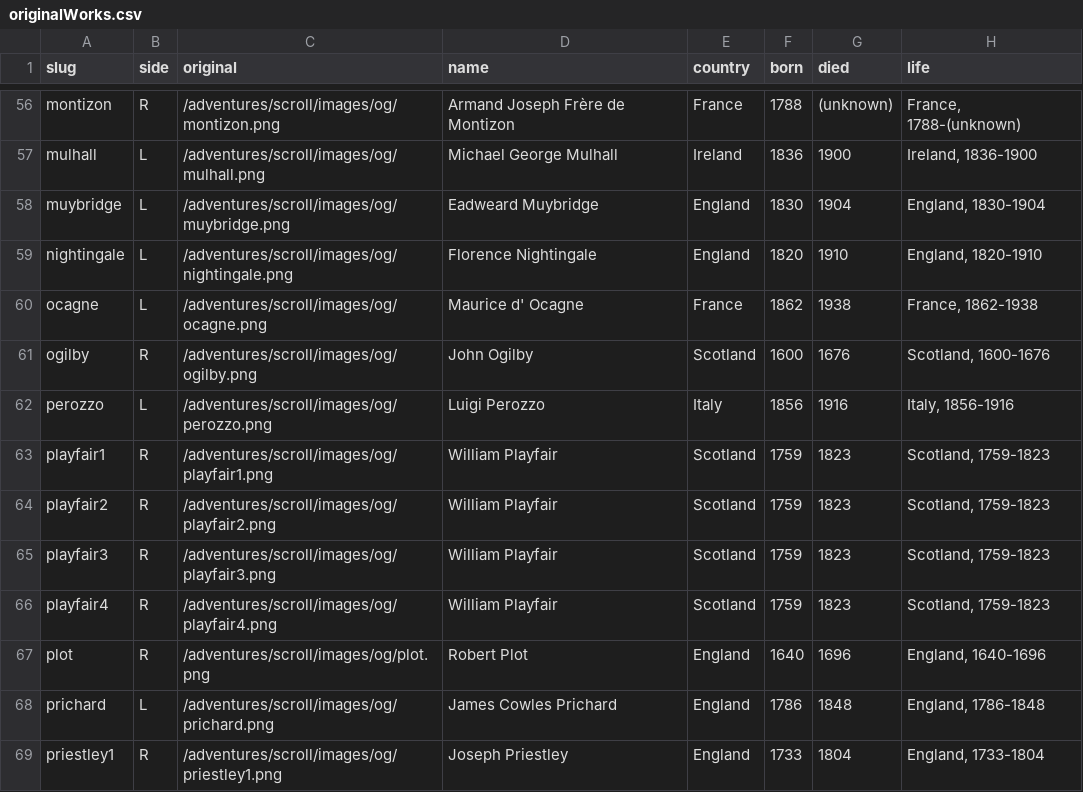
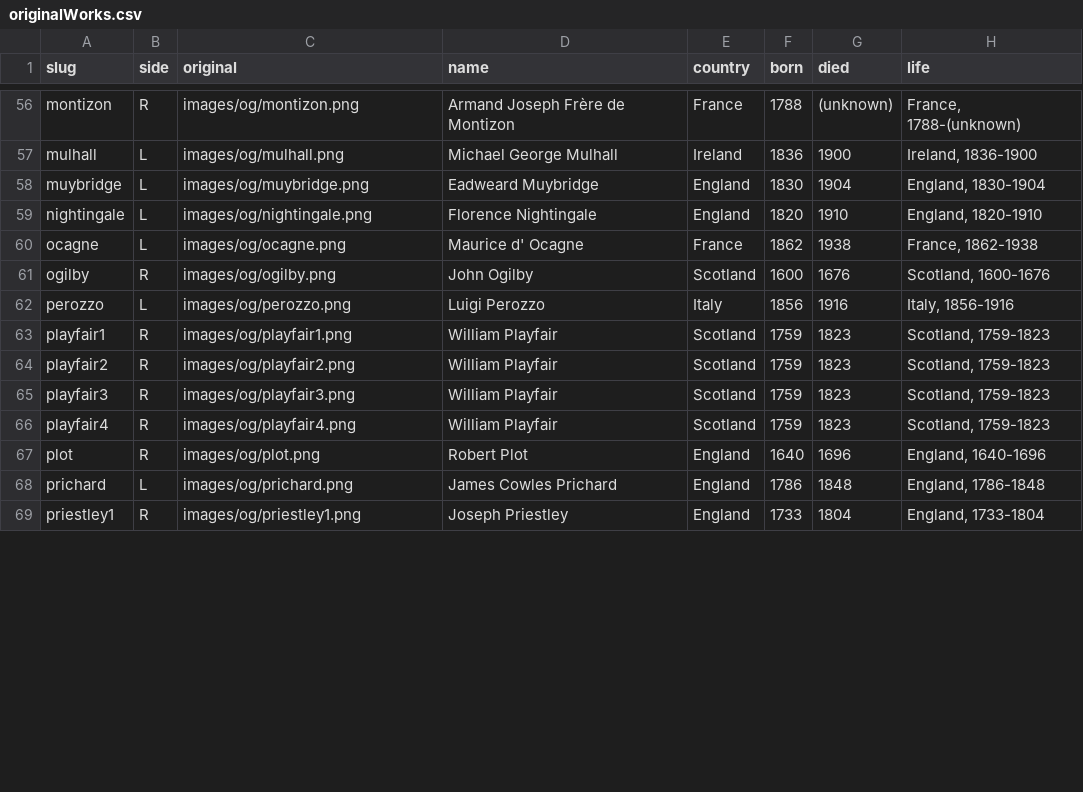
Before and after one commit to infowetrust/history, a CSV file: originalWorks.csv, drawn as a sheet; only a part is shown, gaps mark what is left out; the diff covers the shown part only; the diff names each change by its address in the sheet, - before the commit and + after, or states it on an @@ line.

Commit message:
Update originalWorks.csv

```diff
--- a/originalWorks.csv
+++ b/originalWorks.csv
-C56 (original): /adventures/scroll/images/og/montizon.png
+C56 (original): images/og/montizon.png
-C57 (original): /adventures/scroll/images/og/mulhall.png
+C57 (original): images/og/mulhall.png
-C58 (original): /adventures/scroll/images/og/muybridge.png
+C58 (original): images/og/muybridge.png
-C59 (original): /adventures/scroll/images/og/nightingale.png
+C59 (original): images/og/nightingale.png
-C60 (original): /adventures/scroll/images/og/ocagne.png
+C60 (original): images/og/ocagne.png
-C61 (original): /adventures/scroll/images/og/ogilby.png
+C61 (original): images/og/ogilby.png
-C62 (original): /adventures/scroll/images/og/perozzo.png
+C62 (original): images/og/perozzo.png
-C63 (original): /adventures/scroll/images/og/playfair1.png
+C63 (original): images/og/playfair1.png
-C64 (original): /adventures/scroll/images/og/playfair2.png
+C64 (original): images/og/playfair2.png
-C65 (original): /adventures/scroll/images/og/playfair3.png
+C65 (original): images/og/playfair3.png
-C66 (original): /adventures/scroll/images/og/playfair4.png
+C66 (original): images/og/playfair4.png
-C67 (original): /adventures/scroll/images/og/plot.png
+C67 (original): images/og/plot.png
-C68 (original): /adventures/scroll/images/og/prichard.png
+C68 (original): images/og/prichard.png
-C69 (original): /adventures/scroll/images/og/priestley1.png
+C69 (original): images/og/priestley1.png
```
Also changed, not shown: 71 edited cells elsewhere in this file.
